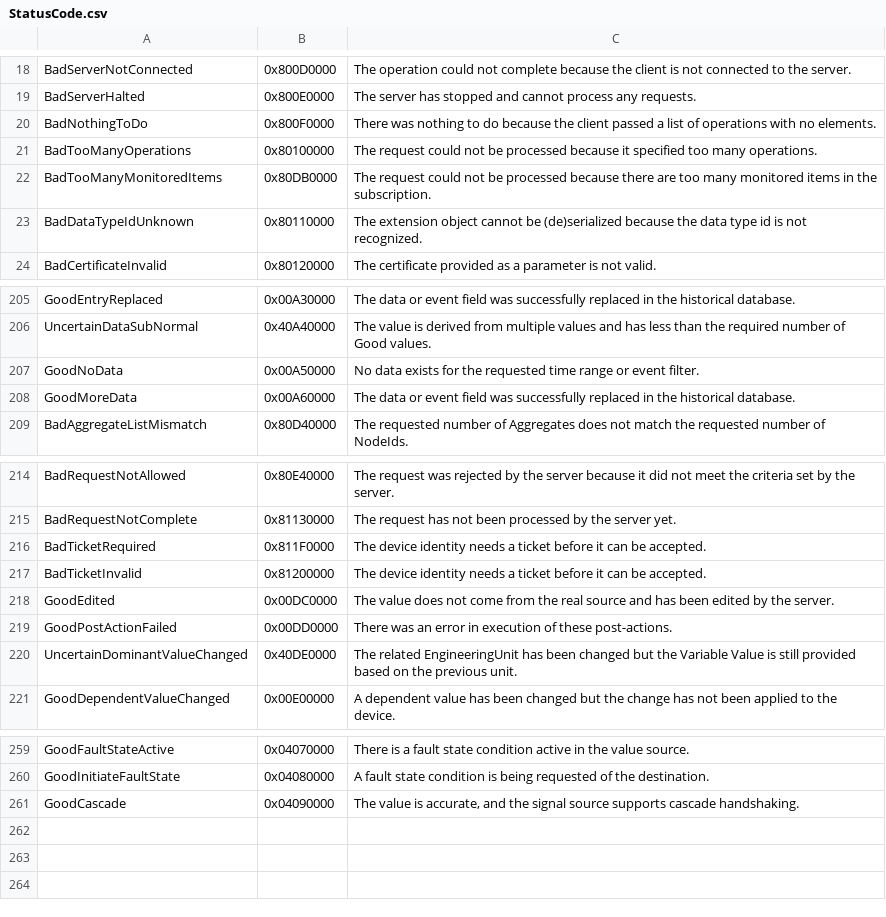
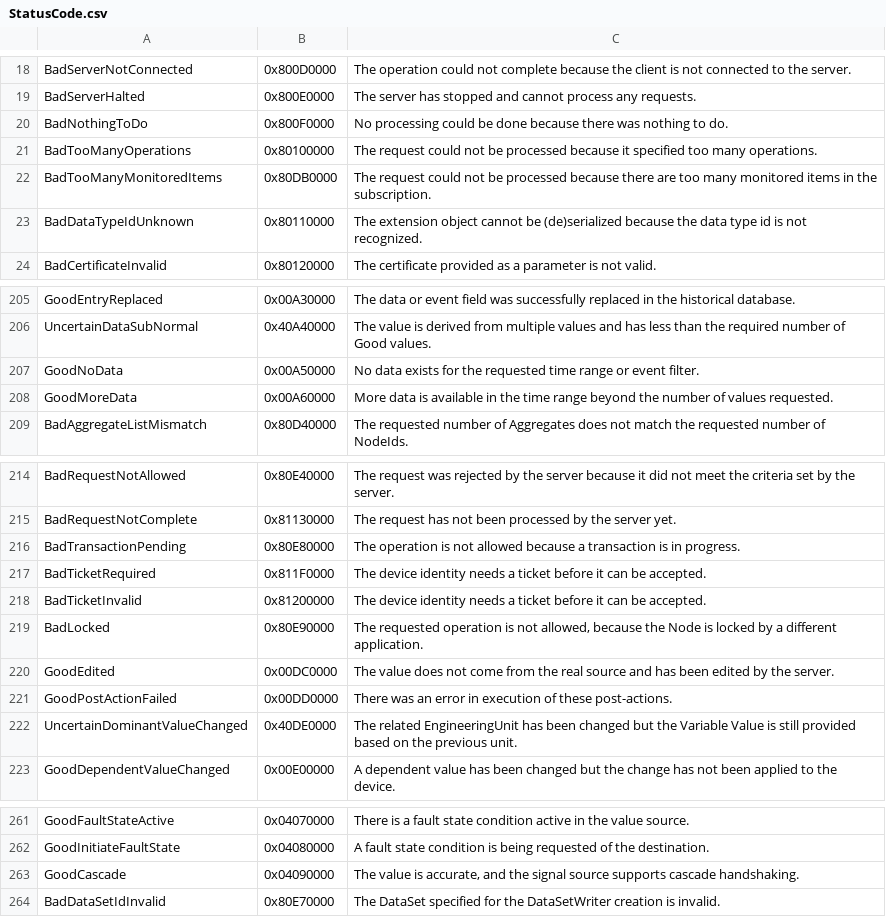
Before and after one commit to spnettec/plc4x, a CSV file: protocols/opcua/downloads/StatusCode.csv, drawn as a sheet; only a part is shown, gaps mark what is left out.

```diff
--- a/protocols/opcua/downloads/StatusCode.csv
+++ b/protocols/opcua/downloads/StatusCode.csv
@@ -19,3 +19,3 @@ BadServerNotConnected,0x800D0000,"The operation could not complete because the c
 BadServerHalted,0x800E0000,"The server has stopped and cannot process any requests."
-BadNothingToDo,0x800F0000,"There was nothing to do because the client passed a list of operations with no elements."
+BadNothingToDo,0x800F0000,"No processing could be done because there was nothing to do."
 BadTooManyOperations,0x80100000,"The request could not be processed because it specified too many operations."
@@ -207,3 +207,3 @@ UncertainDataSubNormal,0x40A40000,"The value is derived from multiple values and
 GoodNoData,0x00A50000,"No data exists for the requested time range or event filter."
-GoodMoreData,0x00A60000,"The data or event field was successfully replaced in the historical database."
+GoodMoreData,0x00A60000,"More data is available in the time range beyond the number of values requested."
 BadAggregateListMismatch,0x80D40000,"The requested number of Aggregates does not match the requested number of NodeIds."
@@ -215,4 +215,6 @@ BadRequestNotAllowed,0x80E40000,"The request was rejected by the server because
 BadRequestNotComplete,0x81130000,"The request has not been processed by the server yet."
+BadTransactionPending,0x80E80000,"The operation is not allowed because a transaction is in progress."
 BadTicketRequired,0x811F0000,"The device identity needs a ticket before it can be accepted."
 BadTicketInvalid,0x81200000,"The device identity needs a ticket before it can be accepted."
+BadLocked,0x80E90000,"The requested operation is not allowed, because the Node is locked by a different application."
 GoodEdited,0x00DC0000,"The value does not come from the real source and has been edited by the server."
@@ -261 +263,2 @@ GoodInitiateFaultState,0x04080000,"A fault state condition is being requested of
 GoodCascade,0x04090000,"The value is accurate, and the signal source supports cascade handshaking."
+BadDataSetIdInvalid,0x80E70000,"The DataSet specified for the DataSetWriter creation is invalid."
```
Also changed, not shown: 37 other files.
